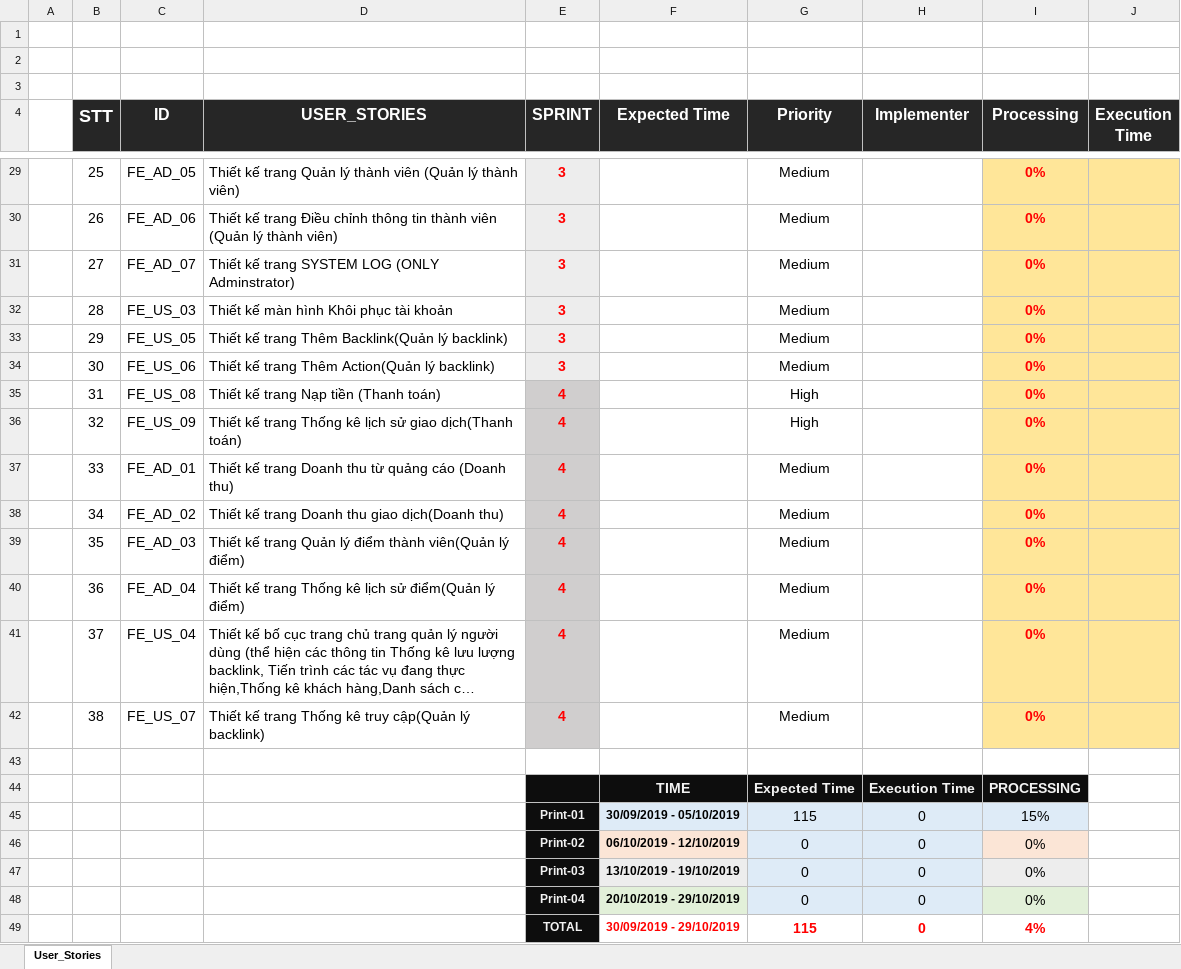
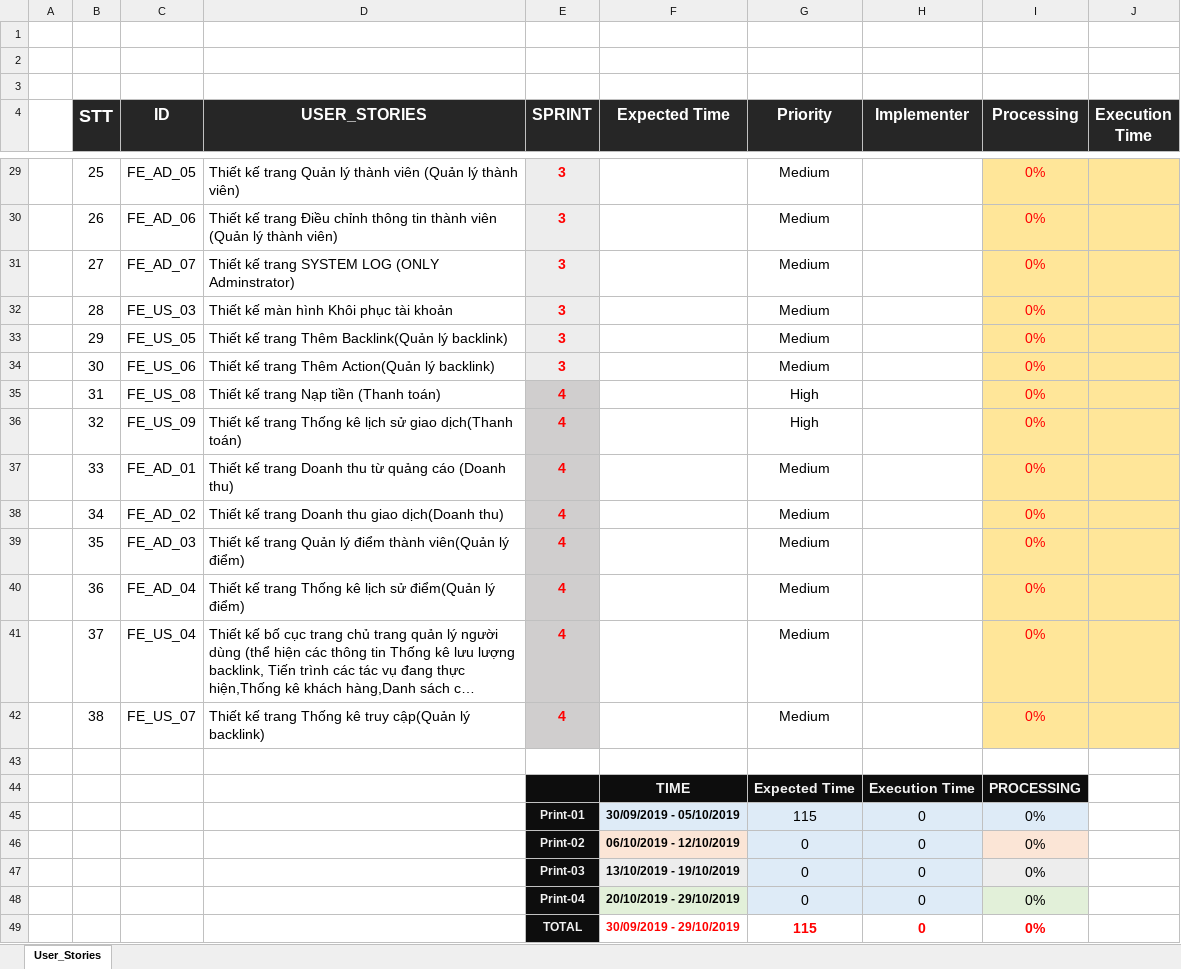
Before and after one commit to h2company/BackLink_H2Team, an Excel workbook: Document/User_Stories.xlsx, sheet User_Stories, drawn as a sheet; only a part is shown, gaps mark what is left out; long unchanged cells end in …; values as stored, in another font and other column widths than the file's, no borders; the diff covers the shown part only; the diff names each change by its address in the sheet, - before the commit and + after, or states it on an @@ line.

```diff
--- a/Document/User_Stories.xlsx (sheet User_Stories)
+++ b/Document/User_Stories.xlsx (sheet User_Stories)
-I29:I42 bold: on
+I29:I42 bold: off
-I45 (Processing): 15%
+I45 (Processing): 0%
-I49 (Processing): 4%
+I49 (Processing): 0%
```
Also changed, not shown: 3 edited cells and cell formats elsewhere in this sheet, 26 other files.
